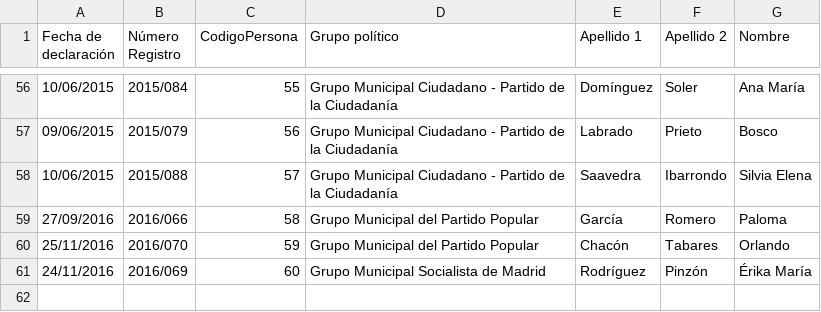
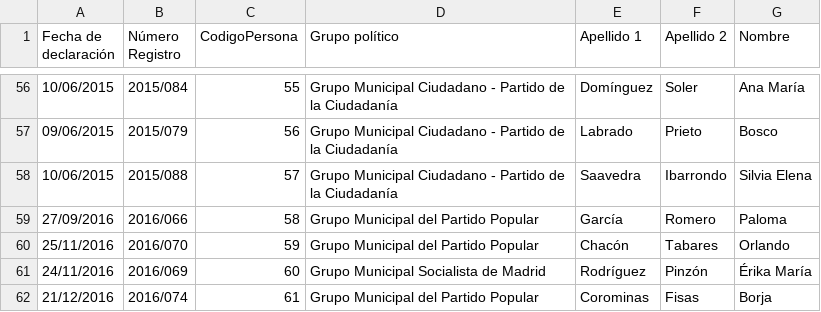
Before and after one commit to wairbut-m2c/transparencia, a CSV file: import-data/assets/initial/1_datos_personales.csv, drawn as a sheet; only a part is shown, gaps mark what is left out; the diff names each change by its address in the sheet, - before the commit and + after, or states it on an @@ line.

```diff
--- a/import-data/assets/initial/1_datos_personales.csv
+++ b/import-data/assets/initial/1_datos_personales.csv
+row 62: 21/12/2016 | 2016/074 | 61 | Grupo Municipal del Partido Popular | Corominas | Fisas | Borja
```
Also changed, not shown: import-data/activities/initial/1_datos_personales.csv, import-data/assets/initial/3_patrimonio_inmobiliario.csv, 5 other files.
